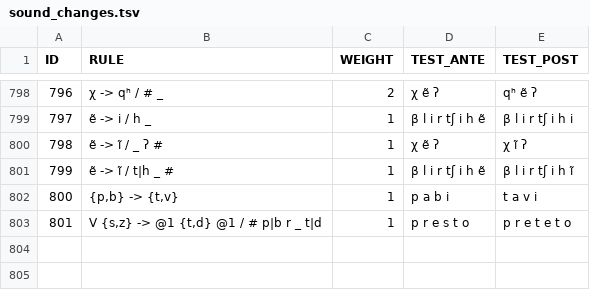
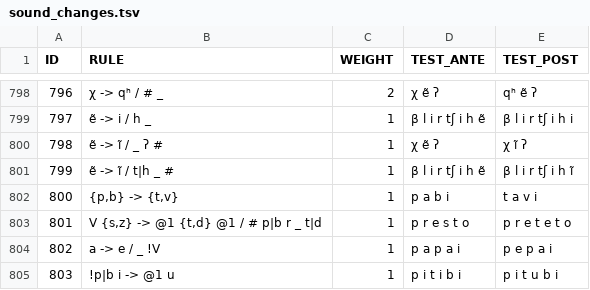
Before and after one commit to tresoldi/cambio, a TSV file: resources/sound_changes.tsv, drawn as a sheet; only a part is shown, gaps mark what is left out; the diff names each change by its address in the sheet, - before the commit and + after, or states it on an @@ line.

Commit message:
Start to add negation support to sound classes and choices

```diff
--- a/resources/sound_changes.tsv
+++ b/resources/sound_changes.tsv
+row 804: 802 | a -> e / _ !V | 1 | p a p a i | p e p a i
+row 805: 803 | !p|b i -> @1 u | 1 | p i t i b i | p i t u b i
```
Also changed, not shown: 3 other files.
